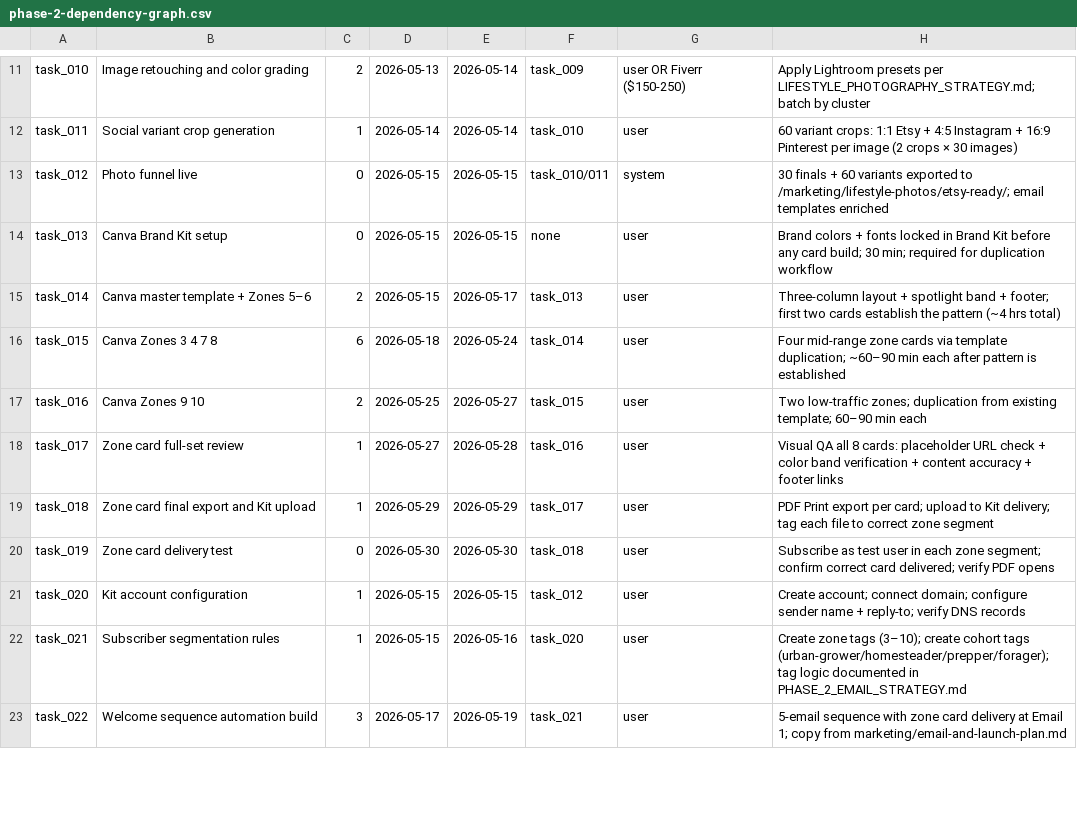
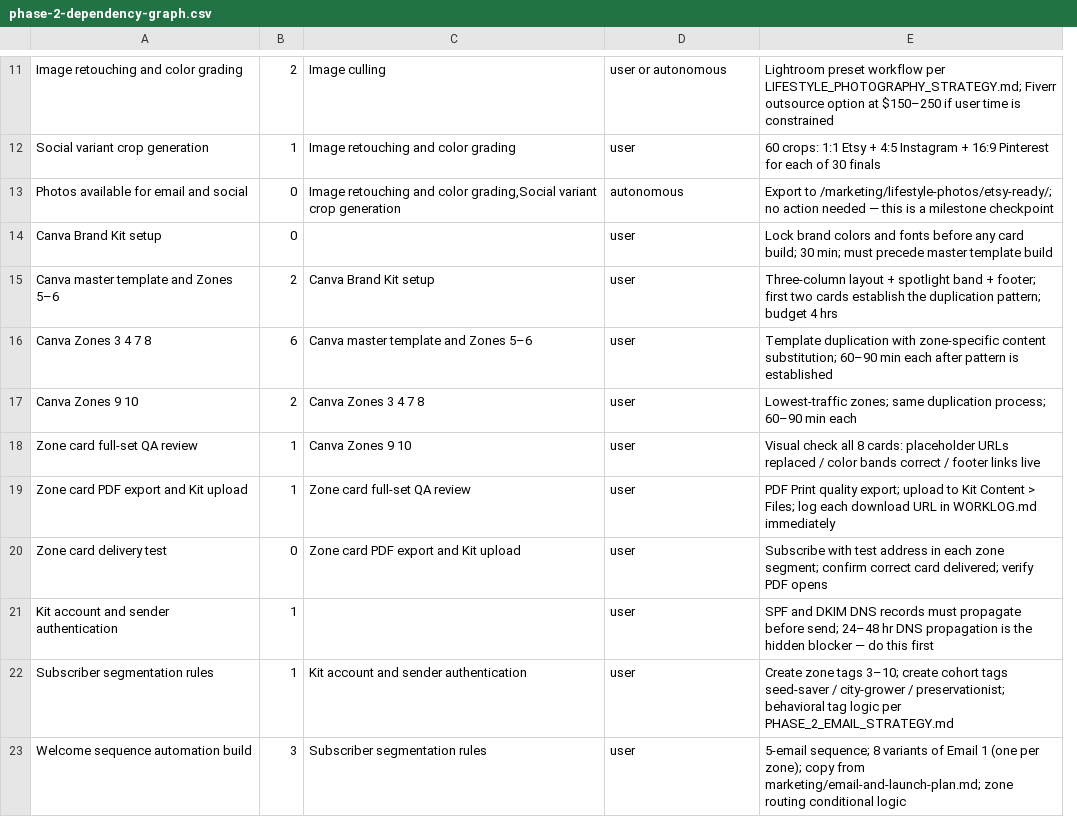
Before and after one commit to esca8peArtist/open-repo, a CSV file: projects/seedwarden/phase-2-dependency-graph.csv, drawn as a sheet; only a part is shown, gaps mark what is left out; removed rows and columns are numbered as before the commit, all else as after; the diff covers the shown part only; the diff names each change by its address in the sheet, - before the commit and + after, or states it on an @@ line.

```diff
--- a/projects/seedwarden/phase-2-dependency-graph.csv
+++ b/projects/seedwarden/phase-2-dependency-graph.csv
-column A, rows 11-12: task_010 | task_011; rows 14-23: task_013 | task_014 | task_015 | task_016 | task_017 | task_018 | task_019 | task_020 | task_021 | task_022
-column D, rows 11-12: 2026-05-13 | 2026-05-14; rows 14-23: 2026-05-15 | 2026-05-15 | 2026-05-18 | 2026-05-25 | 2026-05-27 | 2026-05-29 | 2026-05-30 | 2026-05-15 | 2026-05-15 | 2026-05-17
-column E, rows 11-12: 2026-05-14 | 2026-05-14; rows 14-23: 2026-05-15 | 2026-05-17 | 2026-05-24 | 2026-05-27 | 2026-05-28 | 2026-05-29 | 2026-05-30 | 2026-05-15 | 2026-05-16 | 2026-05-19
-column F, rows 11-12: task_009 | task_010; rows 14-23: none | task_013 | task_014 | task_015 | task_016 | task_017 | task_018 | task_012 | task_020 | task_021
+column C, rows 11-12: Image culling | Image retouching and color grading; rows 15-23: Canva Brand Kit setup | Canva master template and Zones 5–6 | Canva Zones 3 4 7 8 | Canva Zones 9 10 | Zone card full-set QA review | Zone card PDF export and Kit upload |  | Kit account and sender authentication | Subscriber segmentation rules
-column H, rows 11-12: Apply Lightroom presets per LIFESTYLE_PHOTOGRAPHY_STRATEGY.md; batch by cluster | 60 variant crops: 1:1 Etsy + 4:5 Instagram + 16:9 Pinterest per image (2 crops × 30 images); rows 14-23: Brand colors + fonts locked in Brand Kit before any card build; 30 min; required for duplication workflow | Three-column layout + spotlight band + footer; first two cards establish the pattern (~4 hrs total) | Four mid-range zone cards via template duplication; ~60–90 min each after pattern is established | Two low-traffic zones; duplication from existing template; 60–90 min each | Visual QA all 8 cards: placeholder URL check + color band verification + content accuracy + footer links | PDF Print export per card; upload to Kit delivery; tag each file to correct zone segment | Subscribe as test user in each zone segment; confirm correct card delivered; verify PDF opens | Create account; connect domain; configure sender name + reply-to; verify DNS records | Create zone tags (3–10); create cohort tags (urban-grower/homesteader/prepper/forager); tag logic documented in PHASE_2_EMAIL_STRATEGY.md | 5-email sequence with zone card delivery at Email 1; copy from marketing/email-and-launch-plan.md
+column E, rows 11-12: Lightroom preset workflow per LIFESTYLE_PHOTOGRAPHY_STRATEGY.md; Fiverr outsource option at $150–250 if user time is constrained | 60 crops: 1:1 Etsy + 4:5 Instagram + 16:9 Pinterest for each of 30 finals; rows 14-23: Lock brand colors and fonts before any card build; 30 min; must precede master template build | Three-column layout + spotlight band + footer; first two cards establish the duplication pattern; budget 4 hrs | Template duplication with zone-specific content substitution; 60–90 min each after pattern is established | Lowest-traffic zones; same duplication process; 60–90 min each | Visual check all 8 cards: placeholder URLs replaced / color bands correct / footer links live | PDF Print quality export; upload to Kit Content > Files; log each download URL in WORKLOG.md immediately | Subscribe with test address in each zone segment; confirm correct card delivered; verify PDF opens | SPF and DKIM DNS records must propagate before send; 24–48 hr DNS propagation is the hidden blocker — do this first | Create zone tags 3–10; create cohort tags seed-saver / city-grower / preservationist; behavioral tag logic per PHASE_2_EMAIL_STRATEGY.md | 5-email sequence; 8 variants of Email 1 (one per zone); copy from marketing/email-and-launch-plan.md; zone routing conditional logic
-D11: user OR Fiverr ($150-250)
+D11: user or autonomous
-row 13: task_012 | Photo funnel live | 0 | 2026-05-15 | 2026-05-15 | task_010/011 | system | 30 finals + 60 variants exported to /marketing/lifestyle-photos/etsy-ready/; email templates enriched
+row 13: Photos available for email and social | 0 | Image retouching and color grading,Social variant crop generation | autonomous | Export to /marketing/lifestyle-photos/etsy-ready/; no action needed — this is a milestone checkpoint
-A15: Canva master template + Zones 5–6
+A15: Canva master template and Zones 5–6
-A18: Zone card full-set review
+A18: Zone card full-set QA review
-A19: Zone card final export and Kit upload
+A19: Zone card PDF export and Kit upload
-A21: Kit account configuration
+A21: Kit account and sender authentication
```
Also changed, not shown: 3 added rows, 2 removed rows and 14 edited cells elsewhere in this file, 2 other files.
